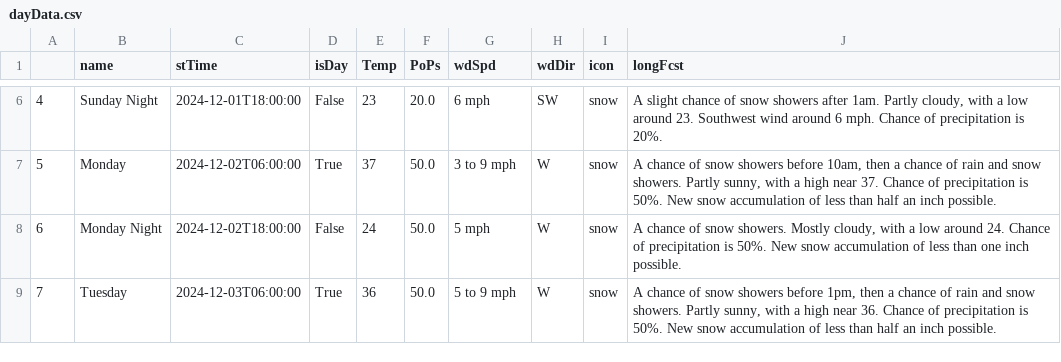
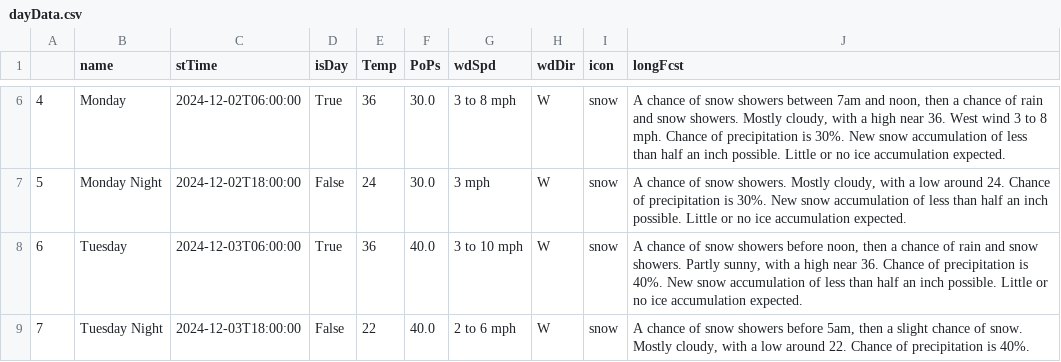
Before and after one commit to avinasharavind/weather-dashboard, a CSV file: static/files/dayData.csv, drawn as a sheet; only a part is shown, gaps mark what is left out; the diff covers the shown part only.

```diff
--- a/static/files/dayData.csv
+++ b/static/files/dayData.csv
@@ -6,4 +6,4 @@
-4,Sunday Night,2024-12-01T18:00:00,False,23,20.0,6 mph,SW,snow,"A slight chance of snow showers after 1am. Partly cloudy, with a low around 23. Southwest wind around 6 mph. Chance of precipitation is 20%."
-5,Monday,2024-12-02T06:00:00,True,37,50.0,3 to 9 mph,W,snow,"A chance of snow showers before 10am, then a chance of rain and snow showers. Partly sunny, with a high near 37. Chance of precipitation is 50%. New snow accumulation of less than half an inch possible."
-6,Monday Night,2024-12-02T18:00:00,False,24,50.0,5 mph,W,snow,"A chance of snow showers. Mostly cloudy, with a low around 24. Chance of precipitation is 50%. New snow accumulation of less than one inch possible."
-7,Tuesday,2024-12-03T06:00:00,True,36,50.0,5 to 9 mph,W,snow,"A chance of snow showers before 1pm, then a chance of rain and snow showers. Partly sunny, with a high near 36. Chance of precipitation is 50%. New snow accumulation of less than half an inch possible."
+4,Monday,2024-12-02T06:00:00,True,36,30.0,3 to 8 mph,W,snow,"A chance of snow showers between 7am and noon, then a chance of rain and snow showers. Mostly cloudy, with a high near 36. West wind 3 to 8 mph. Chance of precipitation is 30%. New snow accumulation of less than half an inch possible. Little or no ice accumulation expected."
+5,Monday Night,2024-12-02T18:00:00,False,24,30.0,3 mph,W,snow,"A chance of snow showers. Mostly cloudy, with a low around 24. Chance of precipitation is 30%. New snow accumulation of less than half an inch possible. Little or no ice accumulation expected."
+6,Tuesday,2024-12-03T06:00:00,True,36,40.0,3 to 10 mph,W,snow,"A chance of snow showers before noon, then a chance of rain and snow showers. Partly sunny, with a high near 36. Chance of precipitation is 40%. New snow accumulation of less than half an inch possible. Little or no ice accumulation expected."
+7,Tuesday Night,2024-12-03T18:00:00,False,22,40.0,2 to 6 mph,W,snow,"A chance of snow showers before 5am, then a slight chance of snow. Mostly cloudy, with a low around 22. Chance of precipitation is 40%."
```
Also changed, not shown: 76 edited cells elsewhere in this file, static/files/hourData.csv, 3 other files.
